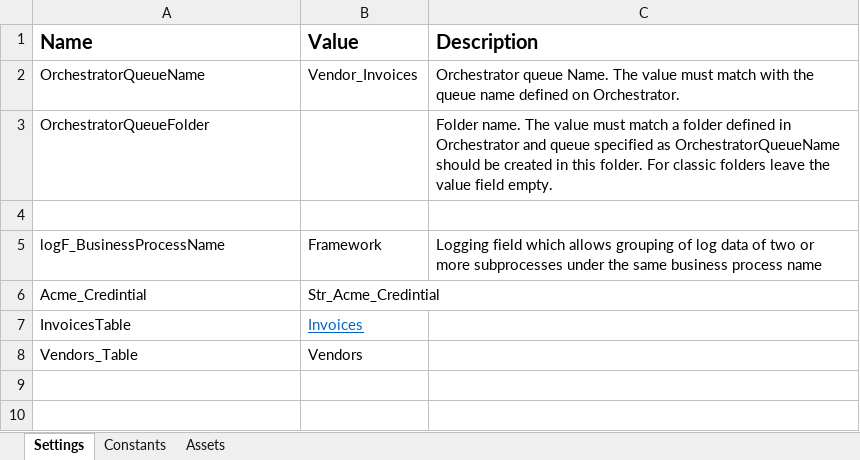
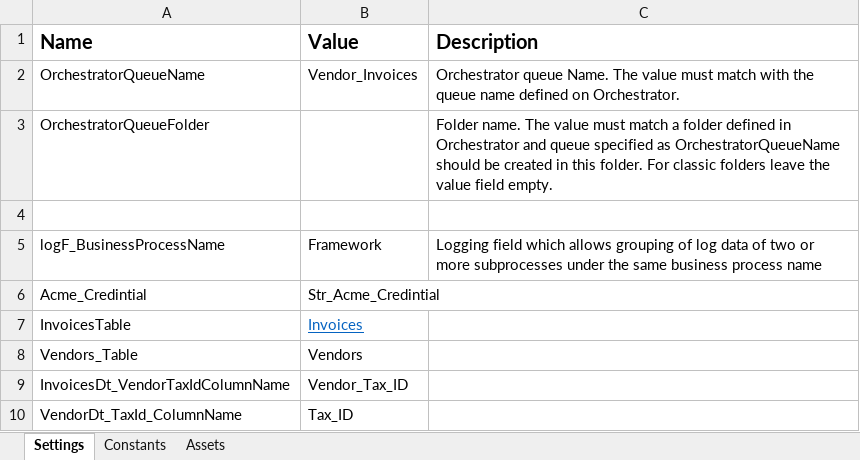
Before and after one commit to Khalid-Sobh/Vendors_Invoices_Performer, an Excel workbook: Data/Config.xlsx, sheet Settings, drawn as a sheet; values as stored, in another font and other column widths than the file's, no borders; the diff names each change by its address in the sheet, - before the commit and + after, or states it on an @@ line.

```diff
--- a/Data/Config.xlsx (sheet Settings)
+++ b/Data/Config.xlsx (sheet Settings)
+row 9: InvoicesDt_VendorTaxIdColumnName | Vendor_Tax_ID
+row 10: VendorDt_TaxId_ColumnName | Tax_ID
```
Also changed, not shown: sheet Assets, sheet Constants, 6 other files.
